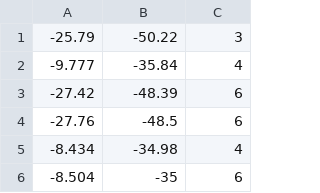
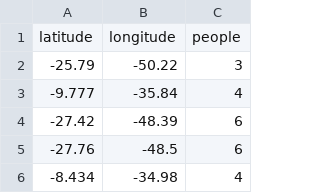
Before and after one commit to VitorCMatias/aero, a CSV file: data.csv, drawn as a sheet; only a part is shown; the shorter side is filled out with more unchanged rows; the diff names each change by its address in the sheet, - before the commit and + after, or states it on an @@ line.

Commit message:
Update data.csv

```diff
--- a/data.csv
+++ b/data.csv
+row 1: latitude | longitude | people
```
